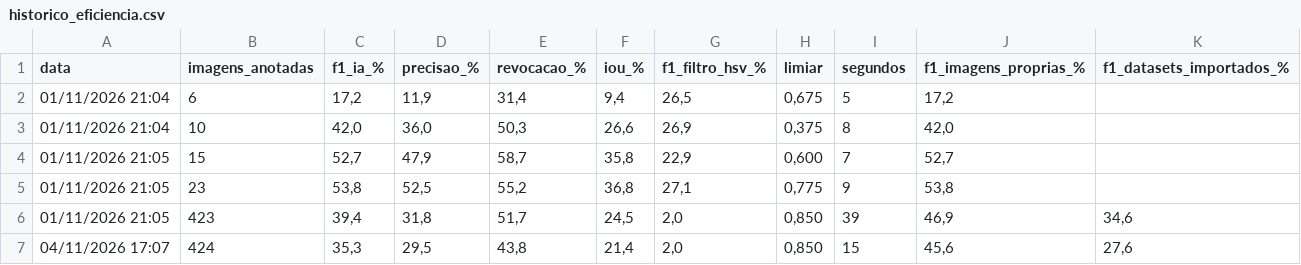
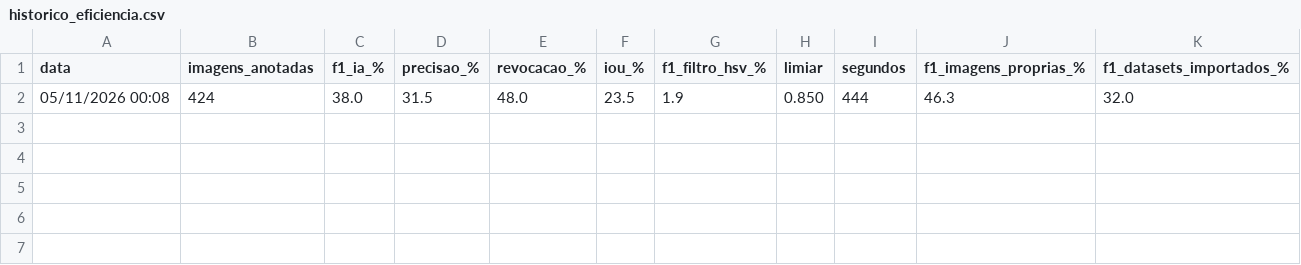
Before and after one commit to Wandersoncc/Detector, a CSV file: modelos/historico_eficiencia.csv, drawn as a sheet.

```diff
--- a/modelos/historico_eficiencia.csv
+++ b/modelos/historico_eficiencia.csv
@@ -1,7 +1,2 @@
 data;imagens_anotadas;f1_ia_%;precisao_%;revocacao_%;iou_%;f1_filtro_hsv_%;limiar;segundos;f1_imagens_proprias_%;f1_datasets_importados_%
-01/11/2026 21:04;6;17,2;11,9;31,4;9,4;26,5;0,675;5;17,2;
-01/11/2026 21:04;10;42,0;36,0;50,3;26,6;26,9;0,375;8;42,0;
-01/11/2026 21:05;15;52,7;47,9;58,7;35,8;22,9;0,600;7;52,7;
-01/11/2026 21:05;23;53,8;52,5;55,2;36,8;27,1;0,775;9;53,8;
-01/11/2026 21:05;423;39,4;31,8;51,7;24,5;2,0;0,850;39;46,9;34,6
-04/11/2026 17:07;424;35,3;29,5;43,8;21,4;2,0;0,850;15;45,6;27,6
+05/11/2026 00:08;424;38.0;31.5;48.0;23.5;1.9;0.850;444;46.3;32.0
```
Also changed, not shown: modelos/desempenho_por_imagem.csv, 57 other files.
